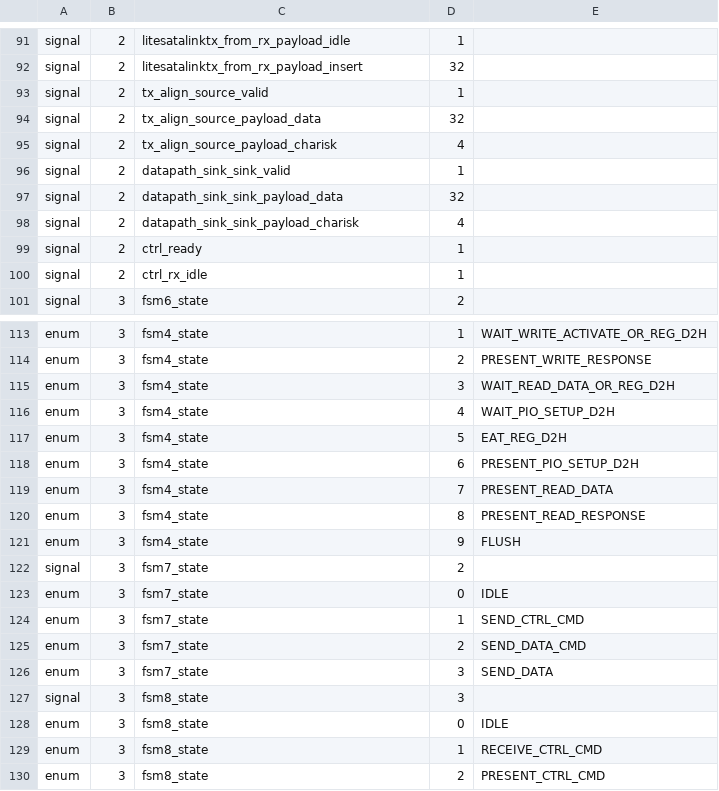
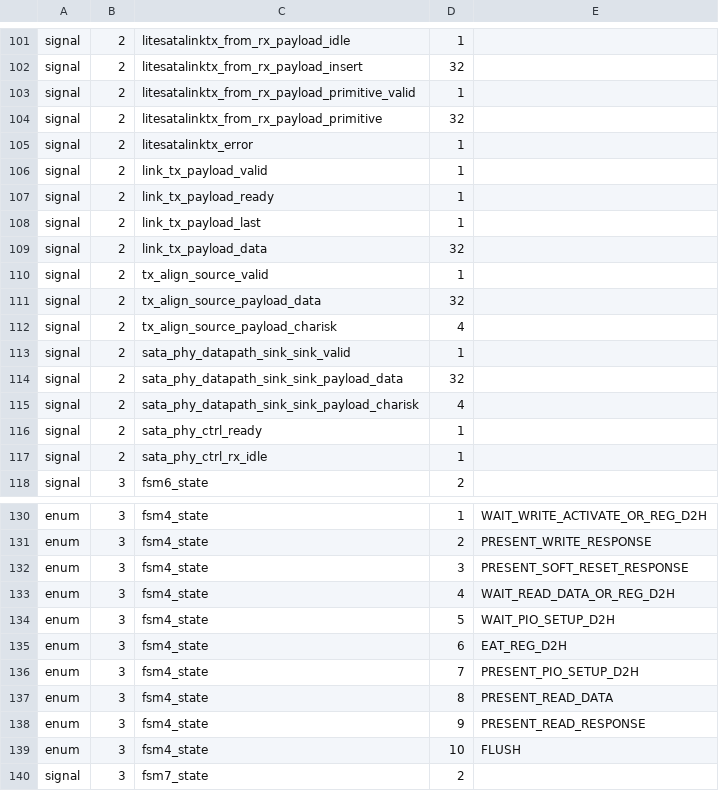
Before and after one commit to enjoy-digital/litesata, a CSV file: analyzer.csv, drawn as a sheet; only a part is shown, gaps mark what is left out; the shorter side is filled out with more unchanged rows; the diff covers the shown part only.

Commit message:
phy/ecp5: sequence DCU resets independently
Release and qualify the TX PLL/PCS before SATA OOB, then sequence RX CDR and PCS only after continuous device signaling. Preserve TX during RX-only relock.

Register the bypass-aligner vote controls to meet 150MHz, add bounded long-window OOB captures and simulations, and record the timing-clean healthy-drive result: reset is stable but the disk still rejects startup ALIGN.

```diff
--- a/analyzer.csv
+++ b/analyzer.csv
@@ -92,2 +102,9 @@ signal,2,litesatalinktx_from_rx_payload_idle,1
 signal,2,litesatalinktx_from_rx_payload_insert,32
+signal,2,litesatalinktx_from_rx_payload_primitive_valid,1
+signal,2,litesatalinktx_from_rx_payload_primitive,32
+signal,2,litesatalinktx_error,1
+signal,2,link_tx_payload_valid,1
+signal,2,link_tx_payload_ready,1
+signal,2,link_tx_payload_last,1
+signal,2,link_tx_payload_data,32
 signal,2,tx_align_source_valid,1
@@ -95,7 +112,7 @@ signal,2,tx_align_source_payload_data,32
 signal,2,tx_align_source_payload_charisk,4
-signal,2,datapath_sink_sink_valid,1
-signal,2,datapath_sink_sink_payload_data,32
-signal,2,datapath_sink_sink_payload_charisk,4
-signal,2,ctrl_ready,1
-signal,2,ctrl_rx_idle,1
+signal,2,sata_phy_datapath_sink_sink_valid,1
+signal,2,sata_phy_datapath_sink_sink_payload_data,32
+signal,2,sata_phy_datapath_sink_sink_payload_charisk,4
+signal,2,sata_phy_ctrl_ready,1
+signal,2,sata_phy_ctrl_rx_idle,1
 signal,3,fsm6_state,2
@@ -114,9 +131,10 @@ enum,3,fsm4_state,1,WAIT_WRITE_ACTIVATE_OR_REG_D2H
 enum,3,fsm4_state,2,PRESENT_WRITE_RESPONSE
-enum,3,fsm4_state,3,WAIT_READ_DATA_OR_REG_D2H
-enum,3,fsm4_state,4,WAIT_PIO_SETUP_D2H
-enum,3,fsm4_state,5,EAT_REG_D2H
-enum,3,fsm4_state,6,PRESENT_PIO_SETUP_D2H
-enum,3,fsm4_state,7,PRESENT_READ_DATA
-enum,3,fsm4_state,8,PRESENT_READ_RESPONSE
-enum,3,fsm4_state,9,FLUSH
+enum,3,fsm4_state,3,PRESENT_SOFT_RESET_RESPONSE
+enum,3,fsm4_state,4,WAIT_READ_DATA_OR_REG_D2H
+enum,3,fsm4_state,5,WAIT_PIO_SETUP_D2H
+enum,3,fsm4_state,6,EAT_REG_D2H
+enum,3,fsm4_state,7,PRESENT_PIO_SETUP_D2H
+enum,3,fsm4_state,8,PRESENT_READ_DATA
+enum,3,fsm4_state,9,PRESENT_READ_RESPONSE
+enum,3,fsm4_state,10,FLUSH
 signal,3,fsm7_state,2
```
Also changed, not shown: 10 added rows and 63 edited cells elsewhere in this file, csr.csv, 7 other files.
